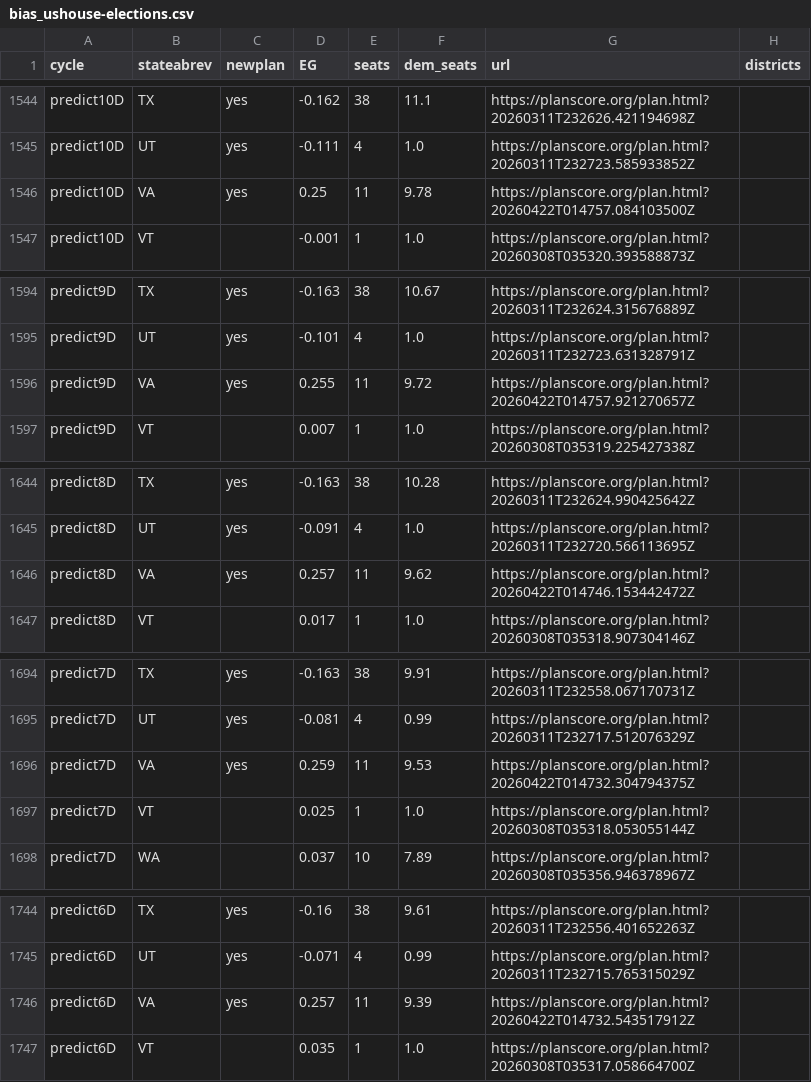
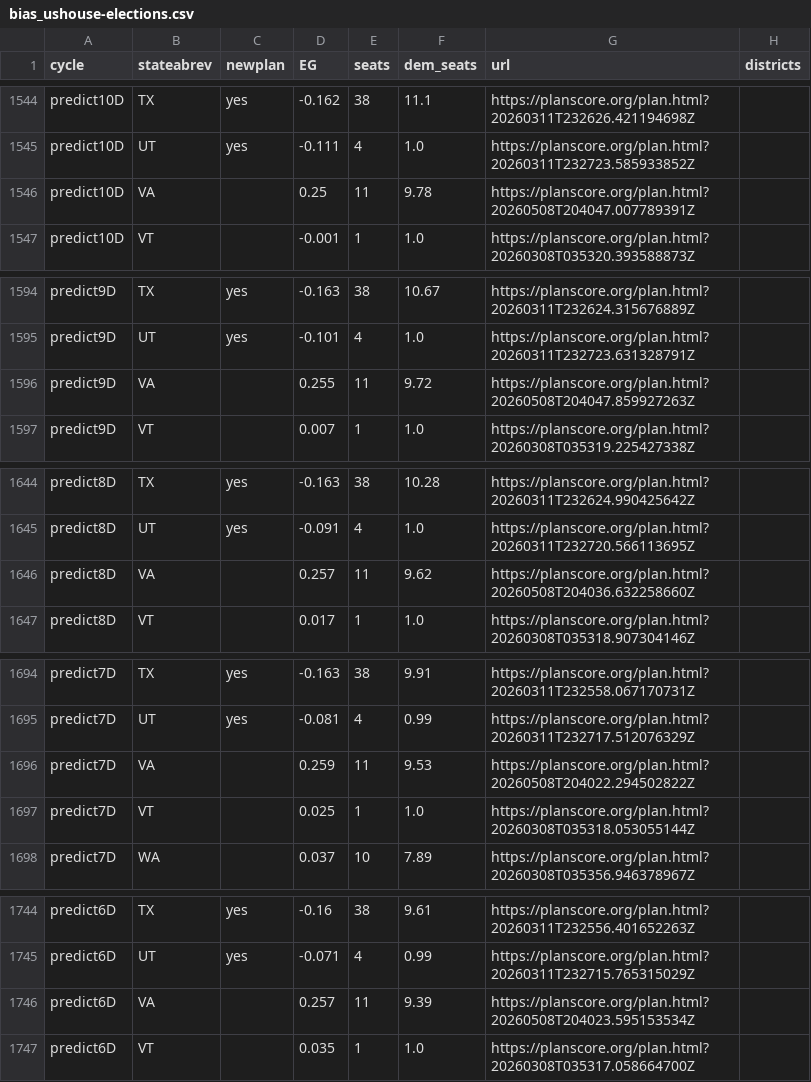
Before and after one commit to PlanScore/FrontPage, a CSV file: WEBSITE_OUTPUT/data/bias_ushouse-elections.csv, drawn as a sheet; only a part is shown, gaps mark what is left out; the diff covers the shown part only.

```diff
--- a/WEBSITE_OUTPUT/data/bias_ushouse-elections.csv
+++ b/WEBSITE_OUTPUT/data/bias_ushouse-elections.csv
@@ -1545,3 +1545,3 @@ predict10D,TX,yes,-0.162,38,11.1,https://planscore.org/plan.html?20260311T232626
 predict10D,UT,yes,-0.111,4,1.0,https://planscore.org/plan.html?20260311T232723.585933852Z,
-predict10D,VA,yes,0.25,11,9.78,https://planscore.org/plan.html?20260422T014757.084103500Z,
+predict10D,VA,,0.25,11,9.78,https://planscore.org/plan.html?20260508T204047.007789391Z,
 predict10D,VT,,-0.001,1,1.0,https://planscore.org/plan.html?20260308T035320.393588873Z,
@@ -1595,3 +1595,3 @@ predict9D,TX,yes,-0.163,38,10.67,https://planscore.org/plan.html?20260311T232624
 predict9D,UT,yes,-0.101,4,1.0,https://planscore.org/plan.html?20260311T232723.631328791Z,
-predict9D,VA,yes,0.255,11,9.72,https://planscore.org/plan.html?20260422T014757.921270657Z,
+predict9D,VA,,0.255,11,9.72,https://planscore.org/plan.html?20260508T204047.859927263Z,
 predict9D,VT,,0.007,1,1.0,https://planscore.org/plan.html?20260308T035319.225427338Z,
@@ -1645,3 +1645,3 @@ predict8D,TX,yes,-0.163,38,10.28,https://planscore.org/plan.html?20260311T232624
 predict8D,UT,yes,-0.091,4,1.0,https://planscore.org/plan.html?20260311T232720.566113695Z,
-predict8D,VA,yes,0.257,11,9.62,https://planscore.org/plan.html?20260422T014746.153442472Z,
+predict8D,VA,,0.257,11,9.62,https://planscore.org/plan.html?20260508T204036.632258660Z,
 predict8D,VT,,0.017,1,1.0,https://planscore.org/plan.html?20260308T035318.907304146Z,
@@ -1695,3 +1695,3 @@ predict7D,TX,yes,-0.163,38,9.91,https://planscore.org/plan.html?20260311T232558.
 predict7D,UT,yes,-0.081,4,0.99,https://planscore.org/plan.html?20260311T232717.512076329Z,
-predict7D,VA,yes,0.259,11,9.53,https://planscore.org/plan.html?20260422T014732.304794375Z,
+predict7D,VA,,0.259,11,9.53,https://planscore.org/plan.html?20260508T204022.294502822Z,
 predict7D,VT,,0.025,1,1.0,https://planscore.org/plan.html?20260308T035318.053055144Z,
@@ -1745,3 +1745,3 @@ predict6D,TX,yes,-0.16,38,9.61,https://planscore.org/plan.html?20260311T232556.4
 predict6D,UT,yes,-0.071,4,0.99,https://planscore.org/plan.html?20260311T232715.765315029Z,
-predict6D,VA,yes,0.257,11,9.39,https://planscore.org/plan.html?20260422T014732.543517912Z,
+predict6D,VA,,0.257,11,9.39,https://planscore.org/plan.html?20260508T204023.595153534Z,
 predict6D,VT,,0.035,1,1.0,https://planscore.org/plan.html?20260308T035317.058664700Z,
```
Also changed, not shown: 47 edited cells elsewhere in this file.
